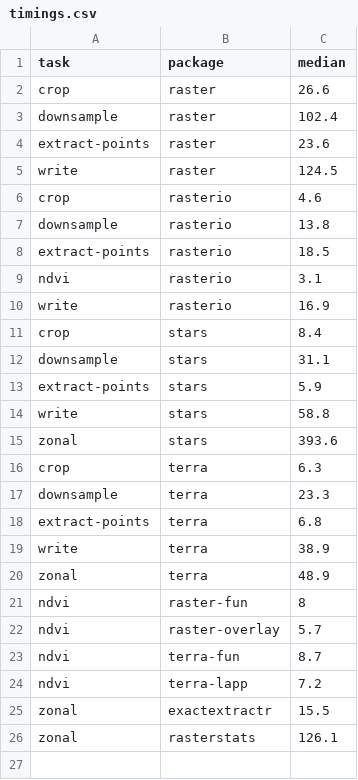
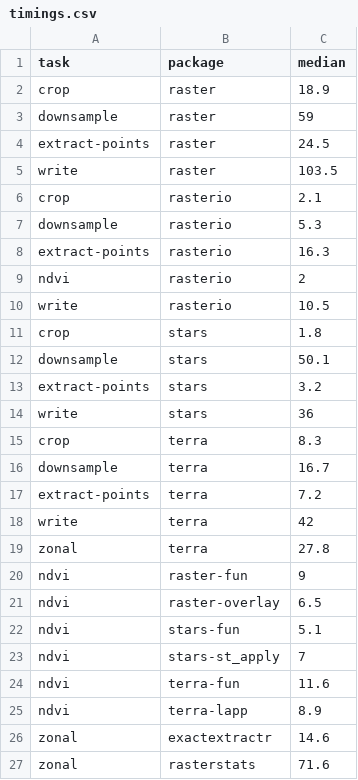
Before and after one commit to kadyb/raster-benchmark, a CSV file: timings.csv, drawn as a sheet.

```diff
--- a/timings.csv
+++ b/timings.csv
@@ -1,26 +1,27 @@
 task,package,median
-crop,raster,26.6
-downsample,raster,102.4
-extract-points,raster,23.6
-write,raster,124.5
-crop,rasterio,4.6
-downsample,rasterio,13.8
-extract-points,rasterio,18.5
-ndvi,rasterio,3.1
-write,rasterio,16.9
-crop,stars,8.4
-downsample,stars,31.1
-extract-points,stars,5.9
-write,stars,58.8
-zonal,stars,393.6
-crop,terra,6.3
-downsample,terra,23.3
-extract-points,terra,6.8
-write,terra,38.9
-zonal,terra,48.9
-ndvi,raster-fun,8
-ndvi,raster-overlay,5.7
-ndvi,terra-fun,8.7
-ndvi,terra-lapp,7.2
-zonal,exactextractr,15.5
-zonal,rasterstats,126.1
+crop,raster,18.9
+downsample,raster,59
+extract-points,raster,24.5
+write,raster,103.5
+crop,rasterio,2.1
+downsample,rasterio,5.3
+extract-points,rasterio,16.3
+ndvi,rasterio,2
+write,rasterio,10.5
+crop,stars,1.8
+downsample,stars,50.1
+extract-points,stars,3.2
+write,stars,36
+crop,terra,8.3
+downsample,terra,16.7
+extract-points,terra,7.2
+write,terra,42
+zonal,terra,27.8
+ndvi,raster-fun,9
+ndvi,raster-overlay,6.5
+ndvi,stars-fun,5.1
+ndvi,stars-st_apply,7
+ndvi,terra-fun,11.6
+ndvi,terra-lapp,8.9
+zonal,exactextractr,14.6
+zonal,rasterstats,71.6
```
Also changed, not shown: 2 other files.
